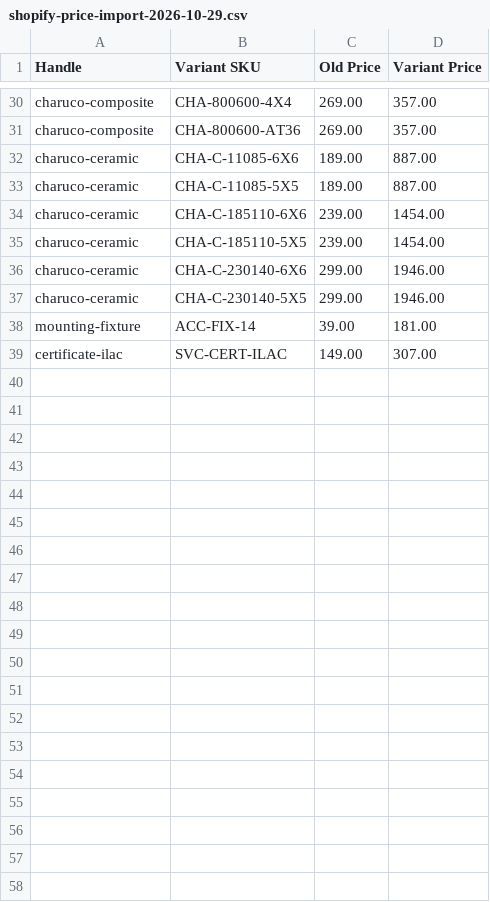
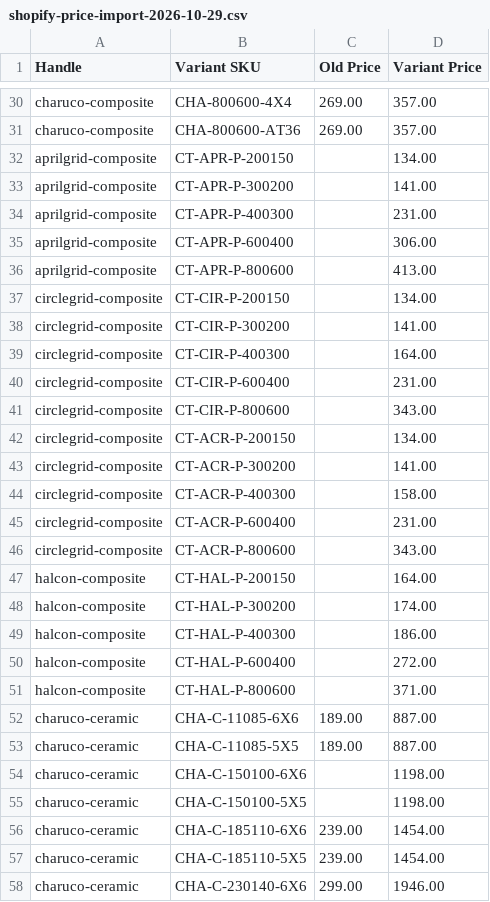
Before and after one commit to calibtools/calibtools-site, a CSV file: docs/pricing/shopify-price-import-2026-10-29.csv, drawn as a sheet; only a part is shown, gaps mark what is left out; the shorter side is filled out with more unchanged rows; the diff names each change by its address in the sheet, - before the commit and + after, or states it on an @@ line.

```diff
--- a/docs/pricing/shopify-price-import-2026-10-29.csv
+++ b/docs/pricing/shopify-price-import-2026-10-29.csv
+row 32: aprilgrid-composite | CT-APR-P-200150 |  | 134.00
+row 33: aprilgrid-composite | CT-APR-P-300200 |  | 141.00
+row 34: aprilgrid-composite | CT-APR-P-400300 |  | 231.00
+row 35: aprilgrid-composite | CT-APR-P-600400 |  | 306.00
+row 36: aprilgrid-composite | CT-APR-P-800600 |  | 413.00
+row 37: circlegrid-composite | CT-CIR-P-200150 |  | 134.00
+row 38: circlegrid-composite | CT-CIR-P-300200 |  | 141.00
+row 39: circlegrid-composite | CT-CIR-P-400300 |  | 164.00
+row 40: circlegrid-composite | CT-CIR-P-600400 |  | 231.00
+row 41: circlegrid-composite | CT-CIR-P-800600 |  | 343.00
+row 42: circlegrid-composite | CT-ACR-P-200150 |  | 134.00
+row 43: circlegrid-composite | CT-ACR-P-300200 |  | 141.00
+row 44: circlegrid-composite | CT-ACR-P-400300 |  | 158.00
+row 45: circlegrid-composite | CT-ACR-P-600400 |  | 231.00
+row 46: circlegrid-composite | CT-ACR-P-800600 |  | 343.00
+row 47: halcon-composite | CT-HAL-P-200150 |  | 164.00
+row 48: halcon-composite | CT-HAL-P-300200 |  | 174.00
+row 49: halcon-composite | CT-HAL-P-400300 |  | 186.00
+row 50: halcon-composite | CT-HAL-P-600400 |  | 272.00
+row 51: halcon-composite | CT-HAL-P-800600 |  | 371.00
+row 54: charuco-ceramic | CHA-C-150100-6X6 |  | 1198.00
+row 55: charuco-ceramic | CHA-C-150100-5X5 |  | 1198.00
```
Also changed, not shown: docs/pricing/add-products-2026-10-29.csv, 3 other files.
